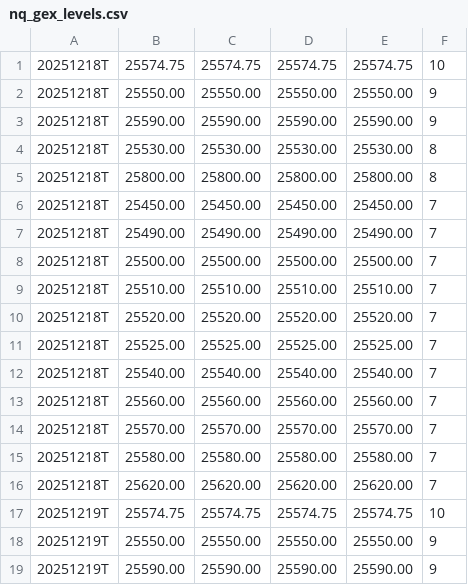
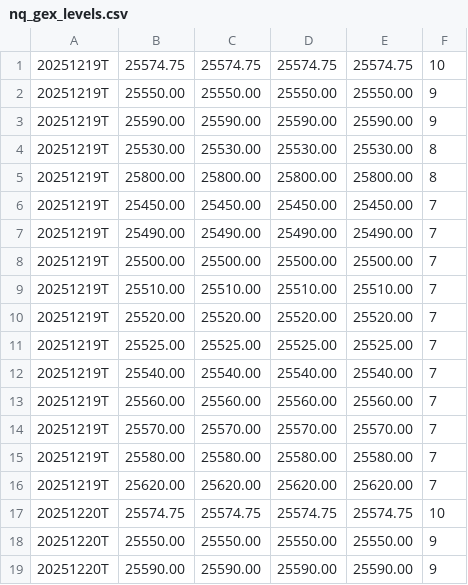
Before and after one commit to enzocosson/seed_enzocosson_gex, a CSV file: nq_gex_levels.csv, drawn as a sheet; only a part is shown; the shorter side is filled out with more unchanged rows; the diff covers the shown part only.

```diff
--- a/nq_gex_levels.csv
+++ b/nq_gex_levels.csv
@@ -1,17 +1 @@
-20251218T,25574.75,25574.75,25574.75,25574.75,10
-20251218T,25550.00,25550.00,25550.00,25550.00,9
-20251218T,25590.00,25590.00,25590.00,25590.00,9
-20251218T,25530.00,25530.00,25530.00,25530.00,8
-20251218T,25800.00,25800.00,25800.00,25800.00,8
-20251218T,25450.00,25450.00,25450.00,25450.00,7
-20251218T,25490.00,25490.00,25490.00,25490.00,7
-20251218T,25500.00,25500.00,25500.00,25500.00,7
-20251218T,25510.00,25510.00,25510.00,25510.00,7
-20251218T,25520.00,25520.00,25520.00,25520.00,7
-20251218T,25525.00,25525.00,25525.00,25525.00,7
-20251218T,25540.00,25540.00,25540.00,25540.00,7
-20251218T,25560.00,25560.00,25560.00,25560.00,7
-20251218T,25570.00,25570.00,25570.00,25570.00,7
-20251218T,25580.00,25580.00,25580.00,25580.00,7
-20251218T,25620.00,25620.00,25620.00,25620.00,7
 20251219T,25574.75,25574.75,25574.75,25574.75,10
```
Also changed, not shown: 16 added rows elsewhere in this file, es_gex_levels.csv, 1 other file.
